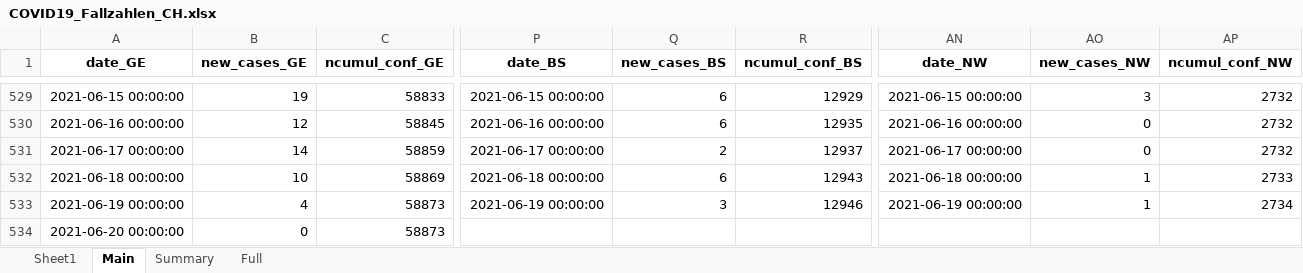
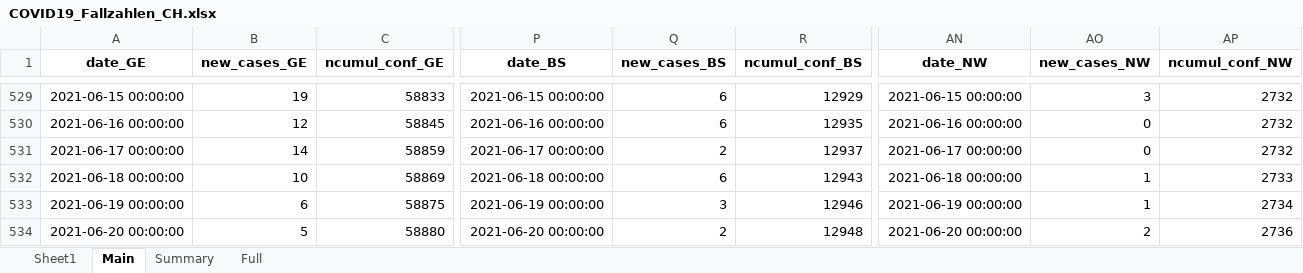
Before and after one commit to esolodko/p1_pub, an Excel workbook: xlsx_data/COVID19_Fallzahlen_CH.xlsx, sheet Main, drawn as a sheet; only a part is shown, gaps mark what is left out; values as stored, in another font and other column widths than the file's, no borders; the diff names each change by its address in the sheet, - before the commit and + after, or states it on an @@ line.

Commit message:
update_CH

```diff
--- a/xlsx_data/COVID19_Fallzahlen_CH.xlsx (sheet Main)
+++ b/xlsx_data/COVID19_Fallzahlen_CH.xlsx (sheet Main)
-B533 (new_cases_GE): 4
+B533 (new_cases_GE): 6
-C533 (ncumul_conf_GE): 58873
+C533 (ncumul_conf_GE): 58875
-B534 (new_cases_GE): 0
+B534 (new_cases_GE): 5
-C534 (ncumul_conf_GE): 58873
+C534 (ncumul_conf_GE): 58880
-P534 (date_BS): (empty)
+P534 (date_BS): 2021-06-20 00:00:00
-Q534 (new_cases_BS): (empty)
+Q534 (new_cases_BS): 2
-R534 (ncumul_conf_BS): (empty)
+R534 (ncumul_conf_BS): 12948
-AN534 (date_NW): (empty)
+AN534 (date_NW): 2021-06-20 00:00:00
-AO534 (new_cases_NW): (empty)
+AO534 (new_cases_NW): 2
-AP534 (ncumul_conf_NW): (empty)
+AP534 (ncumul_conf_NW): 2736
```
Also changed, not shown: sheet Summary.
